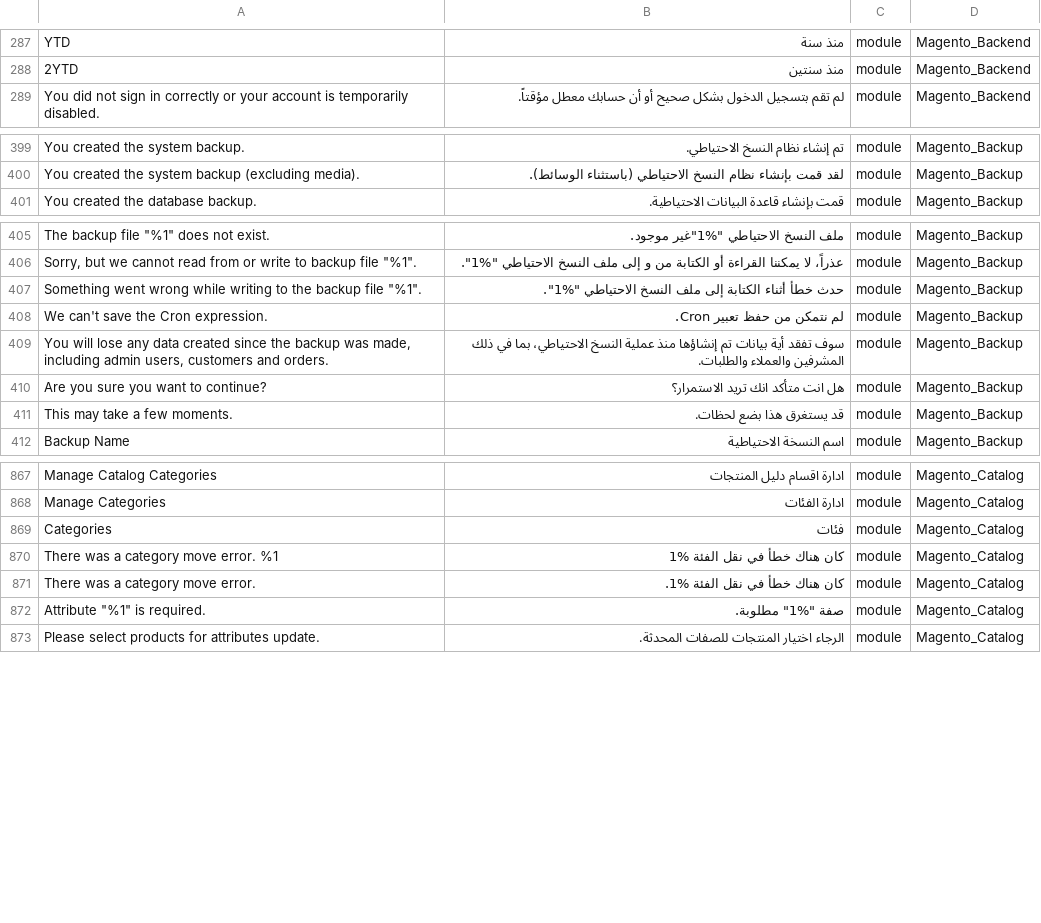
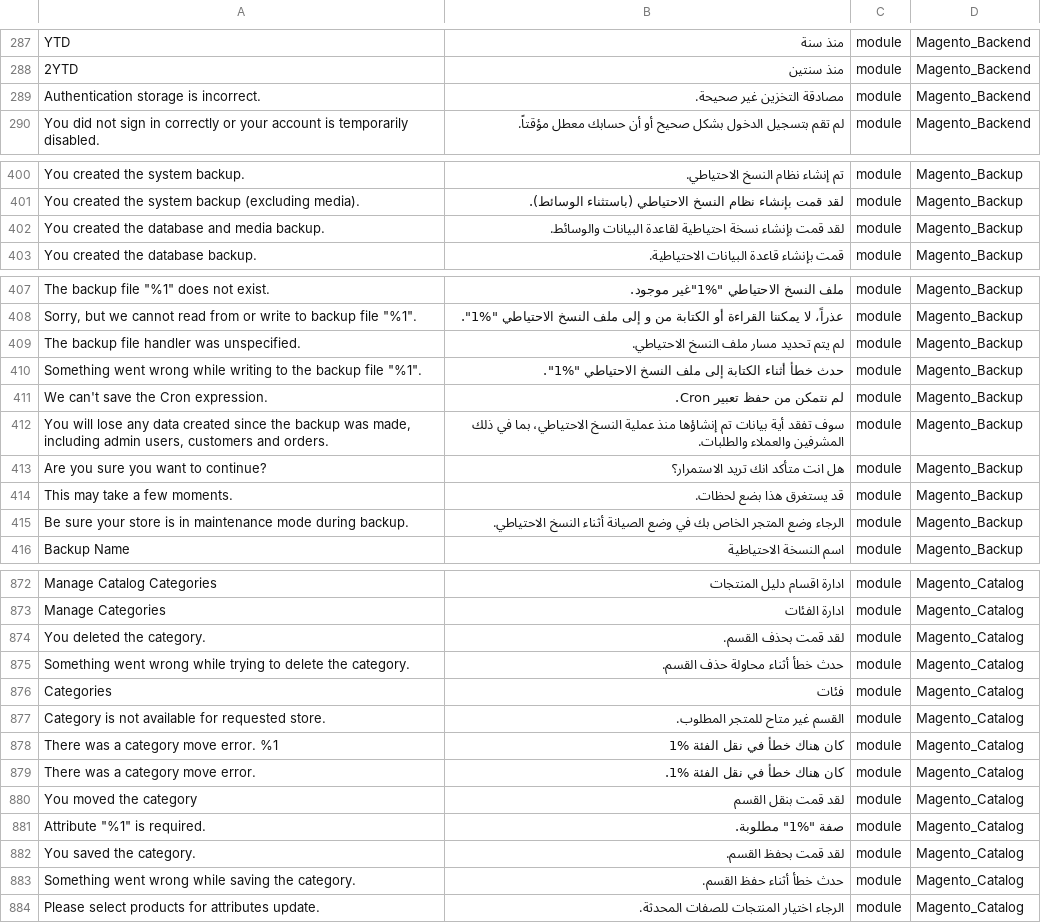
Before and after one commit to Magento2Translations/language_ar_sa, a CSV file: ar_SA.csv, drawn as a sheet; only a part is shown, gaps mark what is left out; the diff covers the shown part only; the diff names each change by its address in the sheet, - before the commit and + after, or states it on an @@ line.

```diff
--- a/ar_SA.csv
+++ b/ar_SA.csv
+row 289: Authentication storage is incorrect. | مصادقة التخزين غير صحيحة. | module | Magento_Backend
+row 402: You created the database and media backup. | لقد قمت بإنشاء نسخة احتياطية لقاعدة البيانات والوسائط. | module | Magento_Backup
+row 409: The backup file handler was unspecified. | لم يتم تحديد مسار ملف النسخ الاحتياطي. | module | Magento_Backup
+row 415: Be sure your store is in maintenance mode during backup. | الرجاء وضع المتجر الخاص بك في وضع الصيانة أثناء النسخ الاحتياطي. | module | Magento_Backup
+row 874: You deleted the category. | لقد قمت بحذف القسم. | module | Magento_Catalog
+row 875: Something went wrong while trying to delete the category. | حدث خطأ أثناء محاولة حذف القسم. | module | Magento_Catalog
+row 877: Category is not available for requested store. | القسم غير متاح للمتجر المطلوب. | module | Magento_Catalog
+row 880: You moved the category | لقد قمت بنقل القسم | module | Magento_Catalog
+row 882: You saved the category. | لقد قمت بحفظ القسم. | module | Magento_Catalog
+row 883: Something went wrong while saving the category. | حدث خطأ أثناء حفظ القسم. | module | Magento_Catalog
```
Also changed, not shown: 2 added rows elsewhere in this file, 1 other file.
